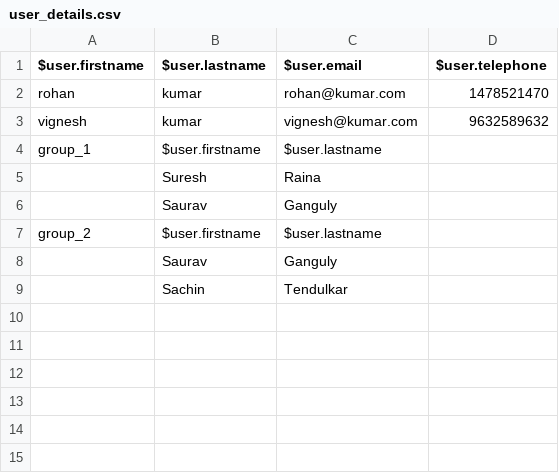
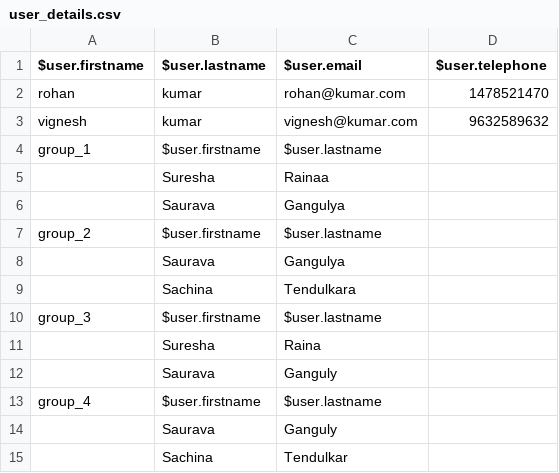
Before and after one commit to avanish326/screenmagic, a CSV file: flowchartsdata/Created By Regression Project Test/datasets/user_details.csv, drawn as a sheet.

Commit message:
from win

```diff
--- a/flowchartsdata/Created By Regression Project Test/datasets/user_details.csv
+++ b/flowchartsdata/Created By Regression Project Test/datasets/user_details.csv
@@ -4,6 +4,12 @@
 "group_1","$user.firstname","$user.lastname"
-"","Suresh","Raina"
-"","Saurav","Ganguly"
+"","Suresha","Rainaa"
+"","Saurava","Gangulya"
 "group_2","$user.firstname","$user.lastname"
-"","Saurav","Ganguly"
-"","Sachin","Tendulkar"
+"","Saurava","Gangulya"
+"","Sachina","Tendulkara"
+"group_3","$user.firstname","$user.lastname"
+"","Suresha","Raina"
+"","Saurava","Ganguly"
+"group_4","$user.firstname","$user.lastname"
+"","Saurava","Ganguly"
+"","Sachina","Tendulkar"
```
